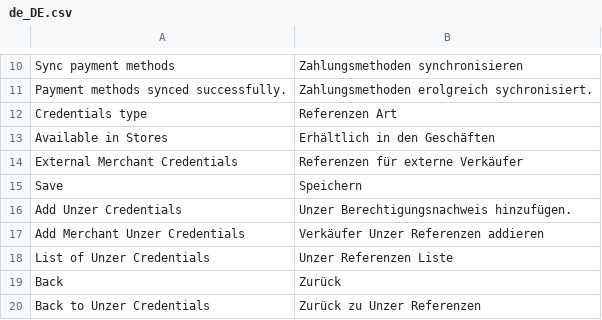
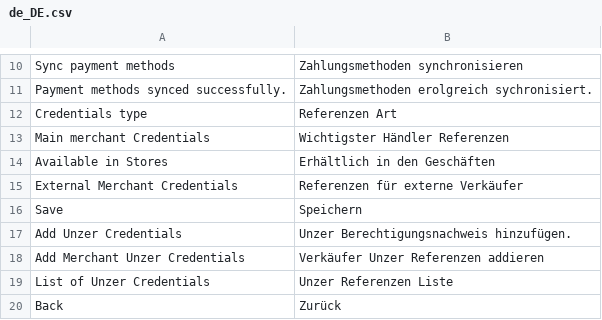
Before and after one commit to spryker-eco/unzer-gui, a CSV file: data/translation/Zed/de_DE.csv, drawn as a sheet; only a part is shown, gaps mark what is left out; the shorter side is filled out with more unchanged rows; the diff names each change by its address in the sheet, - before the commit and + after, or states it on an @@ line.

```diff
--- a/data/translation/Zed/de_DE.csv
+++ b/data/translation/Zed/de_DE.csv
+row 13: Main merchant Credentials | Wichtigster Händler Referenzen
```
Also changed, not shown: data/translation/Zed/en_US.csv, 19 other files.
